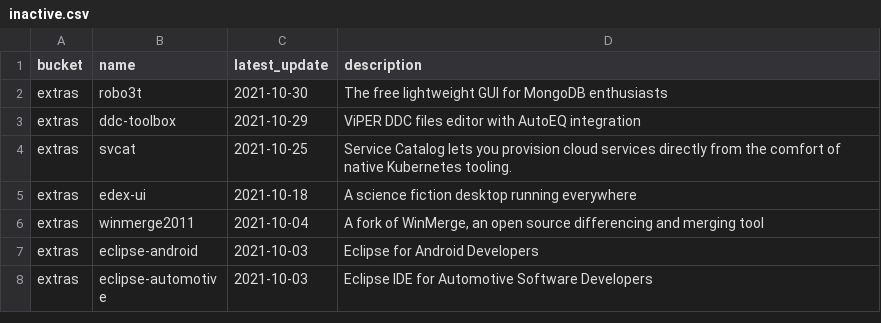
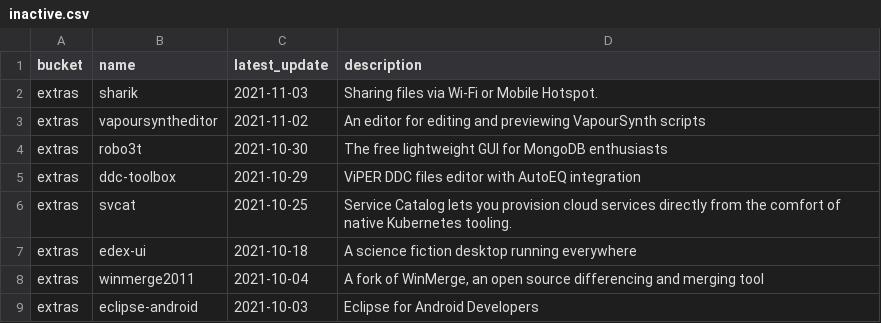
Before and after one commit to scillidan/actions, a CSV file: scoop-manifests/inactive.csv, drawn as a sheet; only a part is shown; the shorter side is filled out with more unchanged rows; the diff names each change by its address in the sheet, - before the commit and + after, or states it on an @@ line.

```diff
--- a/scoop-manifests/inactive.csv
+++ b/scoop-manifests/inactive.csv
+row 2: extras | sharik | 2021-11-03 | Sharing files via Wi-Fi or Mobile Hotspot.
+row 3: extras | vapoursyntheditor | 2021-11-02 | An editor for editing and previewing VapourSynth scripts
```
Also changed, not shown: scoop-manifests/added_extras.csv, scoop-manifests/added_main.csv, 2 other files.
